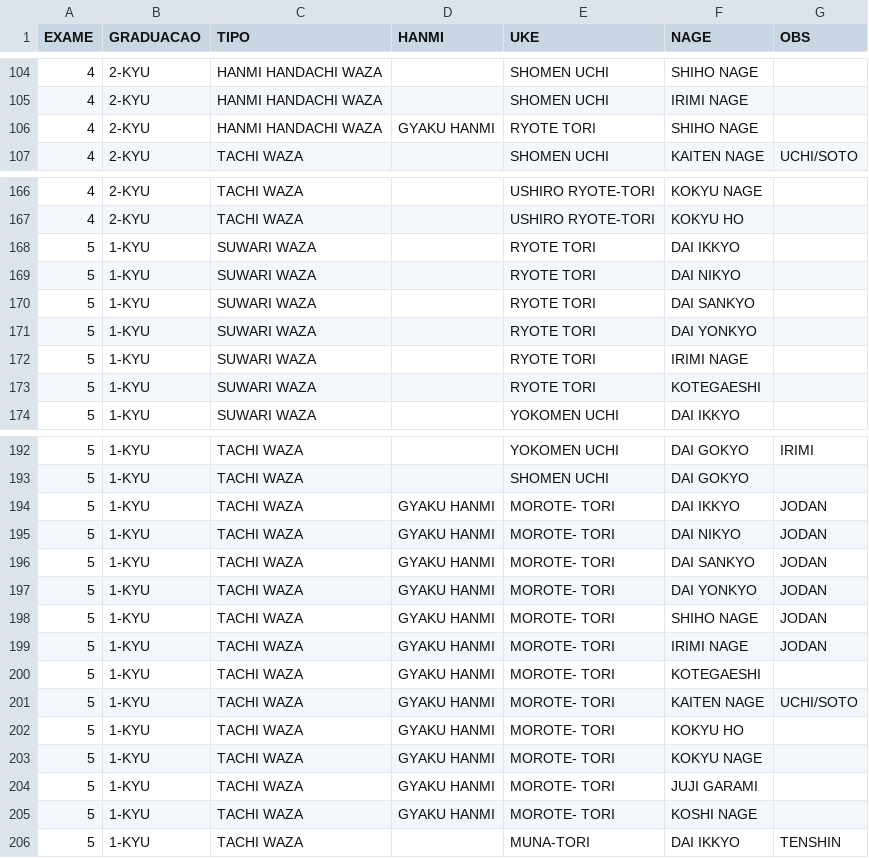
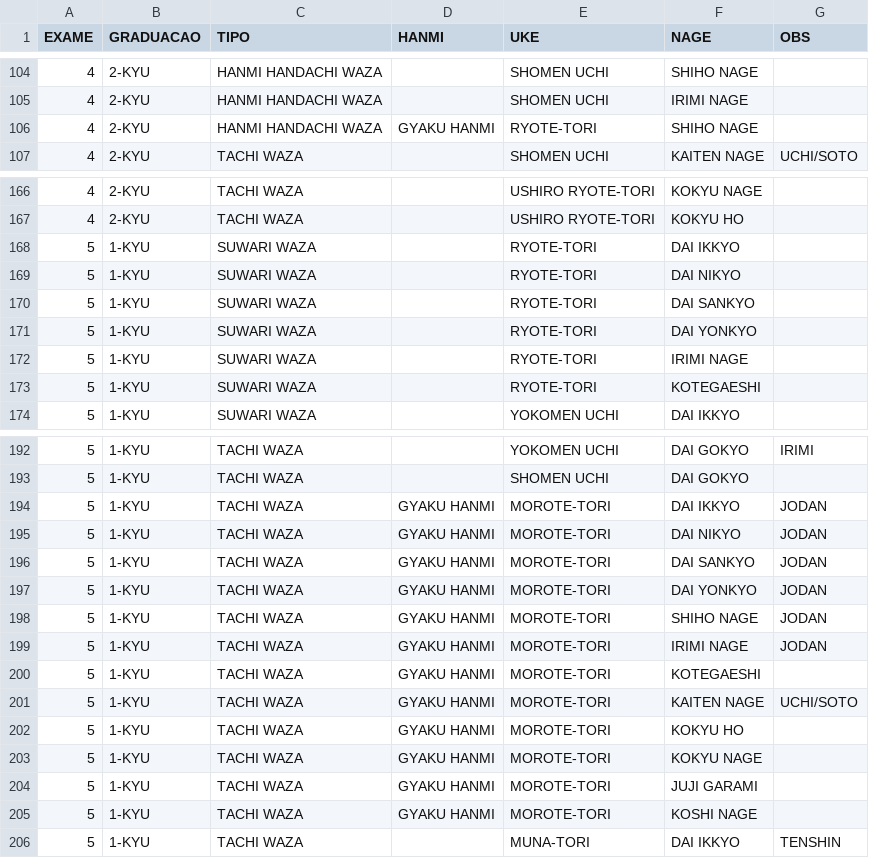
Before and after one commit to msbruno/tecnicas_aikido, a CSV file: exame.csv, drawn as a sheet; only a part is shown, gaps mark what is left out; the diff covers the shown part only.

```diff
--- a/exame.csv
+++ b/exame.csv
@@ -105,3 +105,3 @@ EXAME,GRADUACAO,TIPO,HANMI,UKE,NAGE,OBS
 4,2-KYU,HANMI HANDACHI WAZA,,SHOMEN UCHI,IRIMI NAGE,
-4,2-KYU,HANMI HANDACHI WAZA,GYAKU HANMI,RYOTE TORI,SHIHO NAGE,
+4,2-KYU,HANMI HANDACHI WAZA,GYAKU HANMI,RYOTE-TORI,SHIHO NAGE,
 4,2-KYU,TACHI WAZA,,SHOMEN UCHI,KAITEN NAGE,UCHI/SOTO
@@ -167,8 +167,8 @@ EXAME,GRADUACAO,TIPO,HANMI,UKE,NAGE,OBS
 4,2-KYU,TACHI WAZA,,USHIRO RYOTE-TORI,KOKYU HO,
-5,1-KYU,SUWARI WAZA,,RYOTE TORI,DAI IKKYO,
-5,1-KYU,SUWARI WAZA,,RYOTE TORI,DAI NIKYO,
-5,1-KYU,SUWARI WAZA,,RYOTE TORI,DAI SANKYO,
-5,1-KYU,SUWARI WAZA,,RYOTE TORI,DAI YONKYO,
-5,1-KYU,SUWARI WAZA,,RYOTE TORI,IRIMI NAGE,
-5,1-KYU,SUWARI WAZA,,RYOTE TORI,KOTEGAESHI,
+5,1-KYU,SUWARI WAZA,,RYOTE-TORI,DAI IKKYO,
+5,1-KYU,SUWARI WAZA,,RYOTE-TORI,DAI NIKYO,
+5,1-KYU,SUWARI WAZA,,RYOTE-TORI,DAI SANKYO,
+5,1-KYU,SUWARI WAZA,,RYOTE-TORI,DAI YONKYO,
+5,1-KYU,SUWARI WAZA,,RYOTE-TORI,IRIMI NAGE,
+5,1-KYU,SUWARI WAZA,,RYOTE-TORI,KOTEGAESHI,
 5,1-KYU,SUWARI WAZA,,YOKOMEN UCHI,DAI IKKYO,
@@ -193,14 +193,14 @@ EXAME,GRADUACAO,TIPO,HANMI,UKE,NAGE,OBS
 5,1-KYU,TACHI WAZA,,SHOMEN UCHI,DAI GOKYO,
-5,1-KYU,TACHI WAZA,GYAKU HANMI,MOROTE- TORI,DAI IKKYO,JODAN
-5,1-KYU,TACHI WAZA,GYAKU HANMI,MOROTE- TORI,DAI NIKYO,JODAN
-5,1-KYU,TACHI WAZA,GYAKU HANMI,MOROTE- TORI,DAI SANKYO,JODAN
-5,1-KYU,TACHI WAZA,GYAKU HANMI,MOROTE- TORI,DAI YONKYO,JODAN
-5,1-KYU,TACHI WAZA,GYAKU HANMI,MOROTE- TORI,SHIHO NAGE,JODAN
-5,1-KYU,TACHI WAZA,GYAKU HANMI,MOROTE- TORI,IRIMI NAGE,JODAN
-5,1-KYU,TACHI WAZA,GYAKU HANMI,MOROTE- TORI,KOTEGAESHI,
-5,1-KYU,TACHI WAZA,GYAKU HANMI,MOROTE- TORI,KAITEN NAGE,UCHI/SOTO
-5,1-KYU,TACHI WAZA,GYAKU HANMI,MOROTE- TORI,KOKYU HO,
-5,1-KYU,TACHI WAZA,GYAKU HANMI,MOROTE- TORI,KOKYU NAGE,
-5,1-KYU,TACHI WAZA,GYAKU HANMI,MOROTE- TORI,JUJI GARAMI,
-5,1-KYU,TACHI WAZA,GYAKU HANMI,MOROTE- TORI,KOSHI NAGE,
+5,1-KYU,TACHI WAZA,GYAKU HANMI,MOROTE-TORI,DAI IKKYO,JODAN
+5,1-KYU,TACHI WAZA,GYAKU HANMI,MOROTE-TORI,DAI NIKYO,JODAN
+5,1-KYU,TACHI WAZA,GYAKU HANMI,MOROTE-TORI,DAI SANKYO,JODAN
+5,1-KYU,TACHI WAZA,GYAKU HANMI,MOROTE-TORI,DAI YONKYO,JODAN
+5,1-KYU,TACHI WAZA,GYAKU HANMI,MOROTE-TORI,SHIHO NAGE,JODAN
+5,1-KYU,TACHI WAZA,GYAKU HANMI,MOROTE-TORI,IRIMI NAGE,JODAN
+5,1-KYU,TACHI WAZA,GYAKU HANMI,MOROTE-TORI,KOTEGAESHI,
+5,1-KYU,TACHI WAZA,GYAKU HANMI,MOROTE-TORI,KAITEN NAGE,UCHI/SOTO
+5,1-KYU,TACHI WAZA,GYAKU HANMI,MOROTE-TORI,KOKYU HO,
+5,1-KYU,TACHI WAZA,GYAKU HANMI,MOROTE-TORI,KOKYU NAGE,
+5,1-KYU,TACHI WAZA,GYAKU HANMI,MOROTE-TORI,JUJI GARAMI,
+5,1-KYU,TACHI WAZA,GYAKU HANMI,MOROTE-TORI,KOSHI NAGE,
 5,1-KYU,TACHI WAZA,,MUNA-TORI,DAI IKKYO,TENSHIN
```
Also changed, not shown: 52 edited cells elsewhere in this file.
